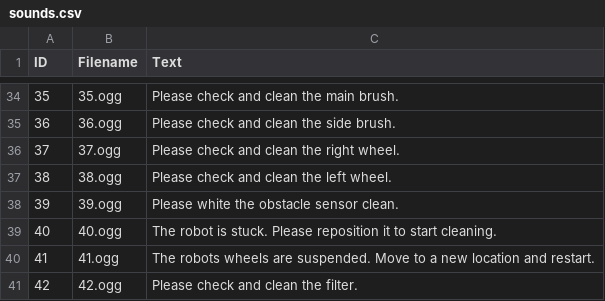
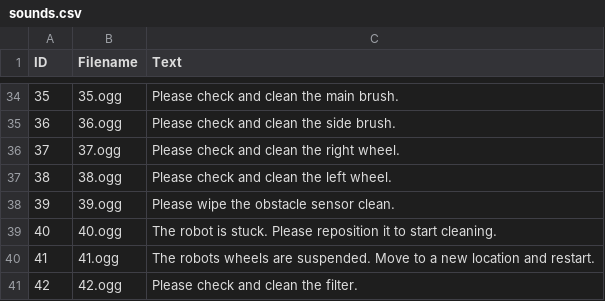
Before and after one commit to whalecoiner/dreame, a CSV file: sounds.csv, drawn as a sheet; only a part is shown, gaps mark what is left out.

Commit message:
Update sounds.csv

```diff
--- a/sounds.csv
+++ b/sounds.csv
@@ -37,3 +37,3 @@ ID,Filename,Text
 38,38.ogg,Please check and clean the left wheel.
-39,39.ogg,Please white the obstacle sensor clean.
+39,39.ogg,Please wipe the obstacle sensor clean.
 40,40.ogg,"The robot is stuck. Please reposition it to start cleaning."
```
